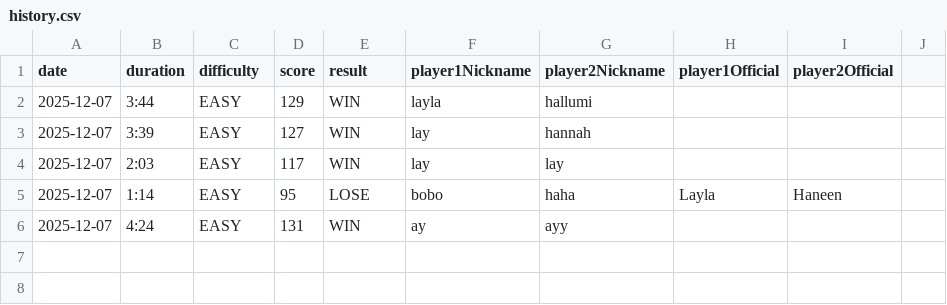
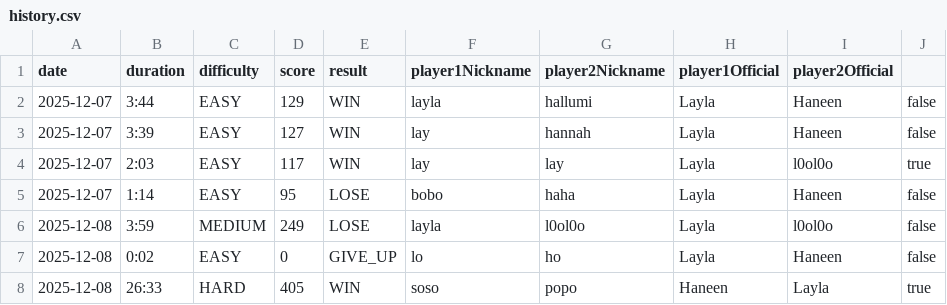
Before and after one commit to layla1010/MineSweeper_Wolf, a CSV file: src/main/resources/data/history.csv, drawn as a sheet.

Commit message:
Added winWithoutMistakes tracking and stats UI improvements
implemented tracking for 'win without mistakes' in Game records and updated history CSV format accordingly. Enhanced statistics view with player avatars and win/loss/give up counts, added a back button to settings, and refined stats calculation logic. Also updated user data and history CSVs to match new formats.

```diff
--- a/src/main/resources/data/history.csv
+++ b/src/main/resources/data/history.csv
@@ -1,6 +1,8 @@
 date,duration,difficulty,score,result,player1Nickname,player2Nickname,player1Official,player2Official
-2025-12-07,3:44,EASY,129,WIN,layla,hallumi,,
-2025-12-07,3:39,EASY,127,WIN,lay,hannah,,
-2025-12-07,2:03,EASY,117,WIN,lay,lay,,
-2025-12-07,1:14,EASY,95,LOSE,bobo,haha,Layla,Haneen
-2025-12-07,4:24,EASY,131,WIN,ay,ayy,,
+2025-12-07,3:44,EASY,129,WIN,layla,hallumi,Layla,Haneen,false
+2025-12-07,3:39,EASY,127,WIN,lay,hannah,Layla,Haneen,false
+2025-12-07,2:03,EASY,117,WIN,lay,lay,Layla,l0ol0o,true
+2025-12-07,1:14,EASY,95,LOSE,bobo,haha,Layla,Haneen,false
+2025-12-08,3:59,MEDIUM,249,LOSE,layla,l0ol0o,Layla,l0ol0o,false
+2025-12-08,0:02,EASY,0,GIVE_UP,lo,ho,Layla,Haneen,false
+2025-12-08,26:33,HARD,405,WIN,soso,popo,Haneen,Layla,true
```
Also changed, not shown: 8 other files.
